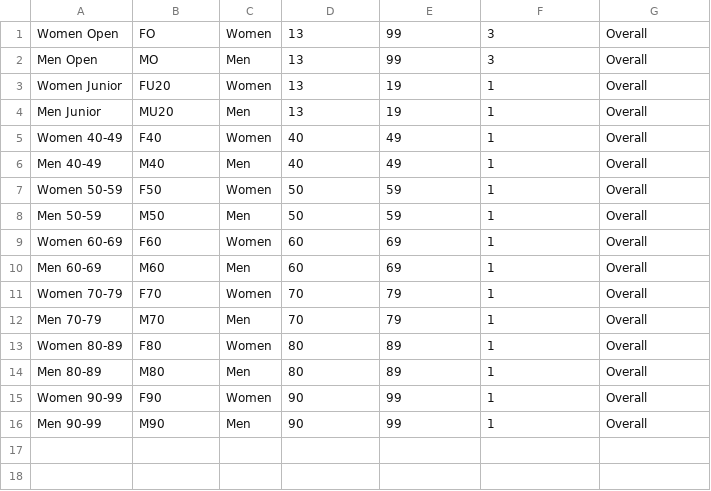
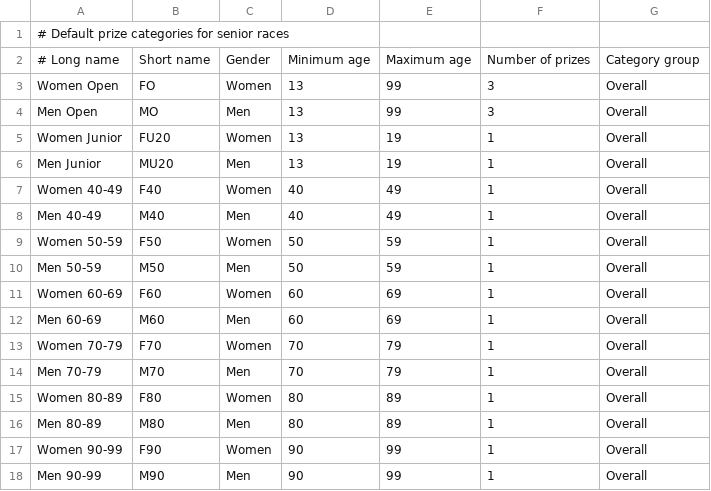
Before and after one commit to grahamkirby/race-timing, a CSV file: src/main/resources/configuration/categories_prize_individual_senior.csv, drawn as a sheet; the diff names each change by its address in the sheet, - before the commit and + after, or states it on an @@ line.

```diff
--- a/src/main/resources/configuration/categories_prize_individual_senior.csv
+++ b/src/main/resources/configuration/categories_prize_individual_senior.csv
+row 1: # Default prize categories for senior races
+row 2: # Long name | Short name | Gender | Minimum age | Maximum age | Number of prizes | Category group
```
Also changed, not shown: src/main/resources/configuration/capitalisation_stop_words.csv, src/main/resources/configuration/categories_entry_individual_junior.csv, 17 other files.
